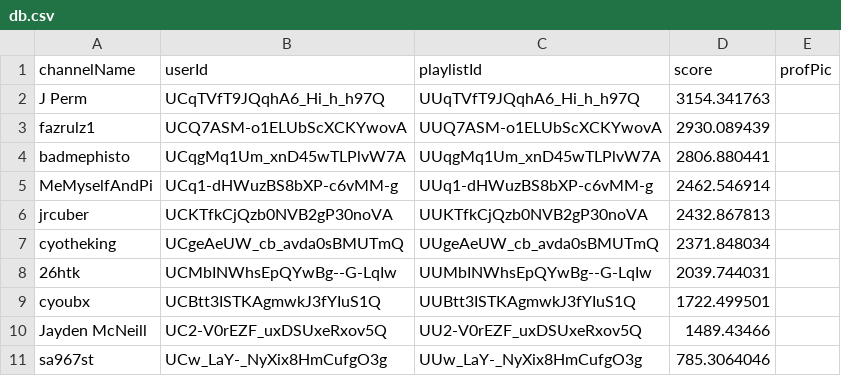
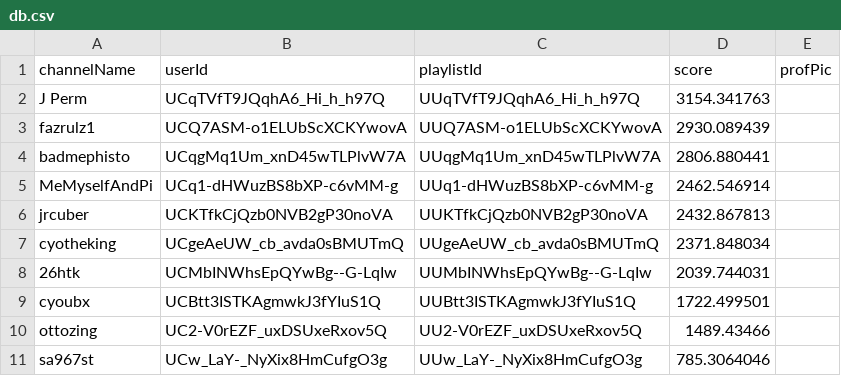
Before and after one commit to albertkyou/YouCubeRankings, a CSV file: db.csv, drawn as a sheet.

Commit message:
Update db.csv

```diff
--- a/db.csv
+++ b/db.csv
@@ -9,3 +9,3 @@ cyotheking,UCgeAeUW_cb_avda0sBMUTmQ,UUgeAeUW_cb_avda0sBMUTmQ,2371.848034,
 cyoubx,UCBtt3ISTKAgmwkJ3fYIuS1Q,UUBtt3ISTKAgmwkJ3fYIuS1Q,1722.499501,
-Jayden McNeill,UC2-V0rEZF_uxDSUxeRxov5Q,UU2-V0rEZF_uxDSUxeRxov5Q,1489.43466,
+ottozing,UC2-V0rEZF_uxDSUxeRxov5Q,UU2-V0rEZF_uxDSUxeRxov5Q,1489.43466,
 sa967st,UCw_LaY-_NyXix8HmCufgO3g,UUw_LaY-_NyXix8HmCufgO3g,785.3064046,
```
